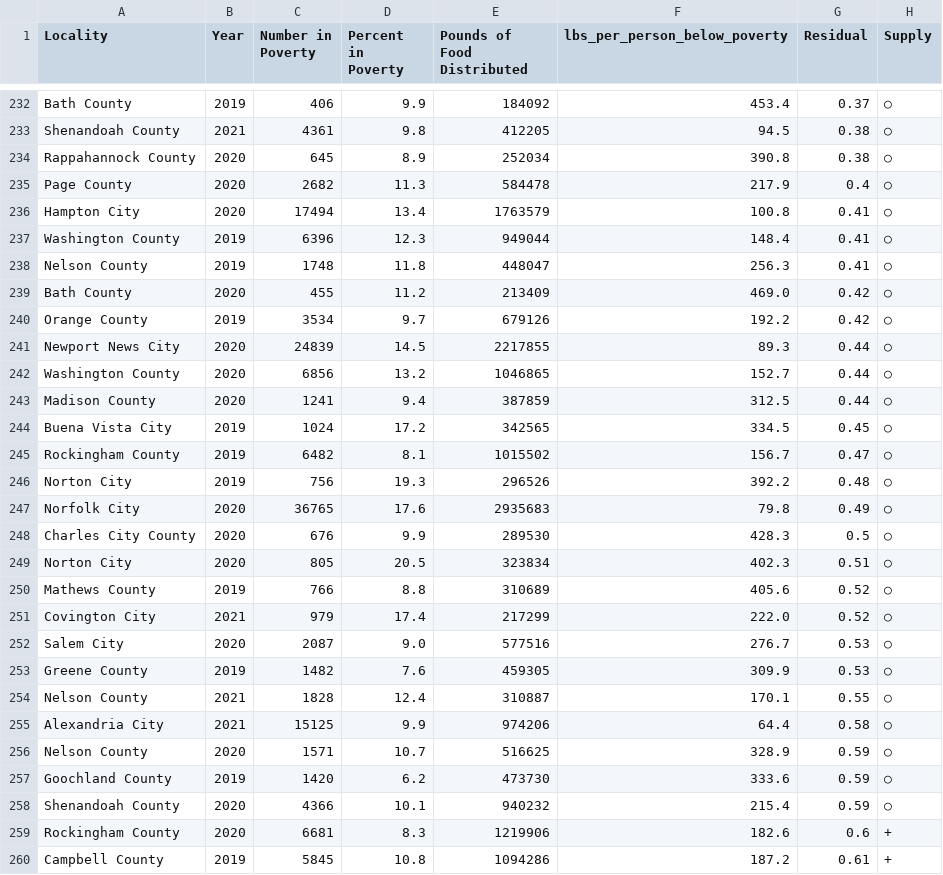
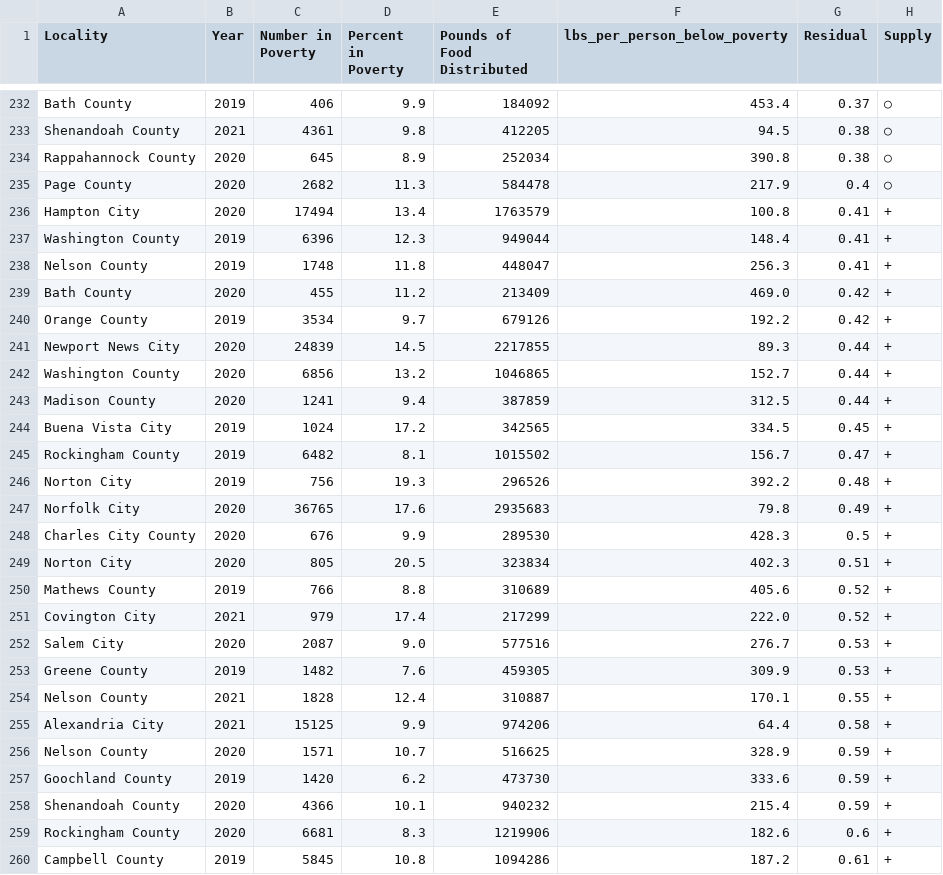
Before and after one commit to AWalnutTree/ML4VA, a CSV file: OUTPUT/SUPPLY.csv, drawn as a sheet; only a part is shown, gaps mark what is left out; the diff covers the shown part only.

```diff
--- a/OUTPUT/SUPPLY.csv
+++ b/OUTPUT/SUPPLY.csv
@@ -235,25 +235,25 @@ Rappahannock County,2020,645,8.9,252034,390.8,0.38,○
 Page County,2020,2682,11.3,584478,217.9,0.4,○
-Hampton City,2020,17494,13.4,1763579,100.8,0.41,○
-Washington County,2019,6396,12.3,949044,148.4,0.41,○
-Nelson County,2019,1748,11.8,448047,256.3,0.41,○
-Bath County,2020,455,11.2,213409,469.0,0.42,○
-Orange County,2019,3534,9.7,679126,192.2,0.42,○
-Newport News City,2020,24839,14.5,2217855,89.3,0.44,○
-Washington County,2020,6856,13.2,1046865,152.7,0.44,○
-Madison County,2020,1241,9.4,387859,312.5,0.44,○
-Buena Vista City,2019,1024,17.2,342565,334.5,0.45,○
-Rockingham County,2019,6482,8.1,1015502,156.7,0.47,○
-Norton City,2019,756,19.3,296526,392.2,0.48,○
-Norfolk City,2020,36765,17.6,2935683,79.8,0.49,○
-Charles City County,2020,676,9.9,289530,428.3,0.5,○
-Norton City,2020,805,20.5,323834,402.3,0.51,○
-Mathews County,2019,766,8.8,310689,405.6,0.52,○
-Covington City,2021,979,17.4,217299,222.0,0.52,○
-Salem City,2020,2087,9.0,577516,276.7,0.53,○
-Greene County,2019,1482,7.6,459305,309.9,0.53,○
-Nelson County,2021,1828,12.4,310887,170.1,0.55,○
-Alexandria City,2021,15125,9.9,974206,64.4,0.58,○
-Nelson County,2020,1571,10.7,516625,328.9,0.59,○
-Goochland County,2019,1420,6.2,473730,333.6,0.59,○
-Shenandoah County,2020,4366,10.1,940232,215.4,0.59,○
+Hampton City,2020,17494,13.4,1763579,100.8,0.41,+
+Washington County,2019,6396,12.3,949044,148.4,0.41,+
+Nelson County,2019,1748,11.8,448047,256.3,0.41,+
+Bath County,2020,455,11.2,213409,469.0,0.42,+
+Orange County,2019,3534,9.7,679126,192.2,0.42,+
+Newport News City,2020,24839,14.5,2217855,89.3,0.44,+
+Washington County,2020,6856,13.2,1046865,152.7,0.44,+
+Madison County,2020,1241,9.4,387859,312.5,0.44,+
+Buena Vista City,2019,1024,17.2,342565,334.5,0.45,+
+Rockingham County,2019,6482,8.1,1015502,156.7,0.47,+
+Norton City,2019,756,19.3,296526,392.2,0.48,+
+Norfolk City,2020,36765,17.6,2935683,79.8,0.49,+
+Charles City County,2020,676,9.9,289530,428.3,0.5,+
+Norton City,2020,805,20.5,323834,402.3,0.51,+
+Mathews County,2019,766,8.8,310689,405.6,0.52,+
+Covington City,2021,979,17.4,217299,222.0,0.52,+
+Salem City,2020,2087,9.0,577516,276.7,0.53,+
+Greene County,2019,1482,7.6,459305,309.9,0.53,+
+Nelson County,2021,1828,12.4,310887,170.1,0.55,+
+Alexandria City,2021,15125,9.9,974206,64.4,0.58,+
+Nelson County,2020,1571,10.7,516625,328.9,0.59,+
+Goochland County,2019,1420,6.2,473730,333.6,0.59,+
+Shenandoah County,2020,4366,10.1,940232,215.4,0.59,+
 Rockingham County,2020,6681,8.3,1219906,182.6,0.6,+
```
Also changed, not shown: 29 edited cells elsewhere in this file, 3 other files.
